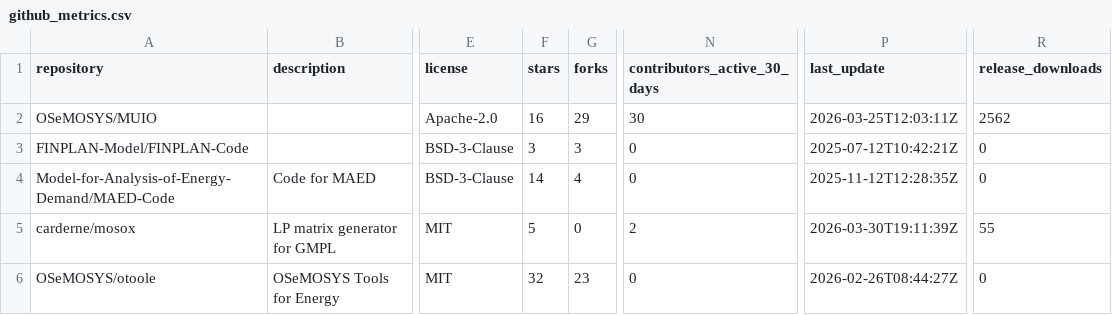
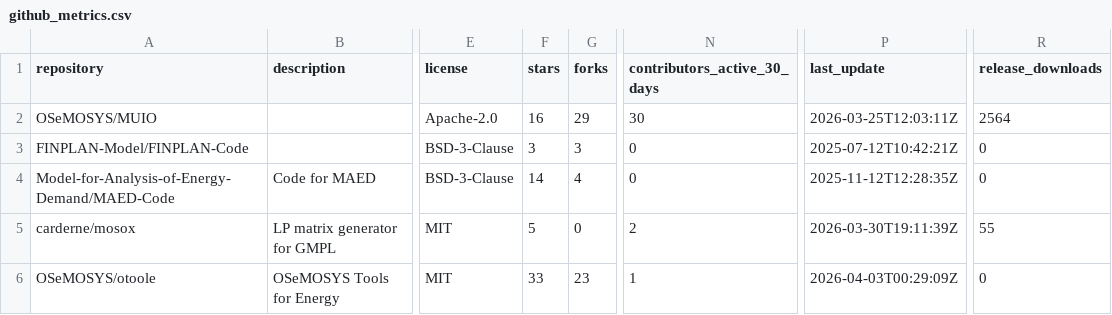
Before and after one commit to VedranKapor/github-metrics-dashboard, a CSV file: github_metrics.csv, drawn as a sheet; only a part is shown, gaps mark what is left out; the diff names each change by its address in the sheet, - before the commit and + after, or states it on an @@ line.

```diff
--- a/github_metrics.csv
+++ b/github_metrics.csv
-R2 (release_downloads): 2562
+R2 (release_downloads): 2564
-F6 (stars): 32
+F6 (stars): 33
-N6 (contributors_active_30_days): 0
+N6 (contributors_active_30_days): 1
-P6 (last_update): 2026-02-26T08:44:27Z
+P6 (last_update): 2026-04-03T00:29:09Z
```
